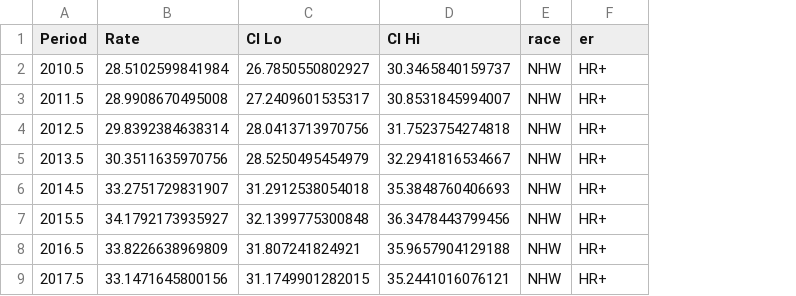
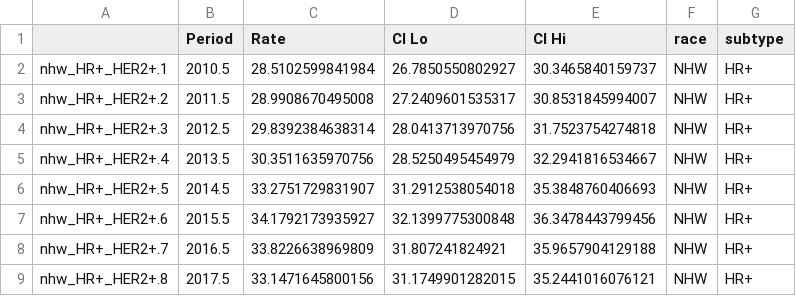
Before and after one commit to filhoalm/Breast_cancer, a CSV file: Incidence/seer22/subtype/FTT.csv, drawn as a sheet; only a part is shown; addresses are those after the commit; the diff names each change by its address in the sheet, - before the commit and + after, or states it on an @@ line.

```diff
--- a/Incidence/seer22/subtype/FTT.csv
+++ b/Incidence/seer22/subtype/FTT.csv
+column A, rows 2-9: nhw_HR+_HER2+.1 | nhw_HR+_HER2+.2 | nhw_HR+_HER2+.3 | nhw_HR+_HER2+.4 | nhw_HR+_HER2+.5 | nhw_HR+_HER2+.6 | nhw_HR+_HER2+.7 | nhw_HR+_HER2+.8
-G1: er
+G1: subtype
```
Also changed, not shown: Incidence/seer22/subtype/NetDrift.csv.
